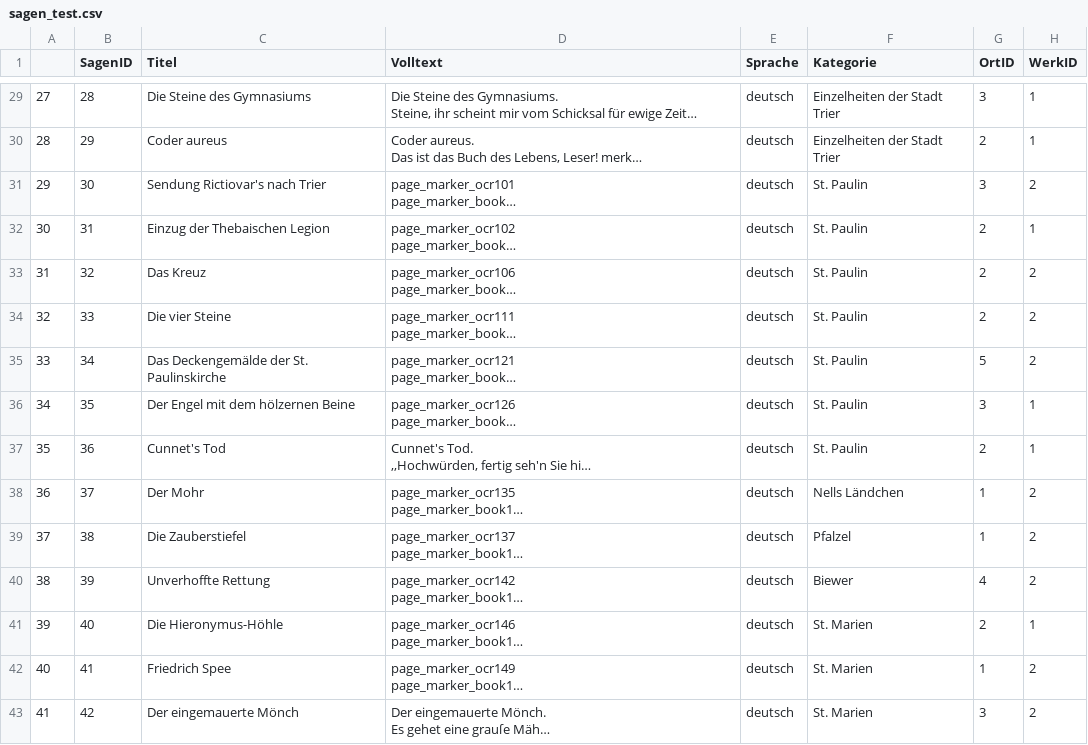
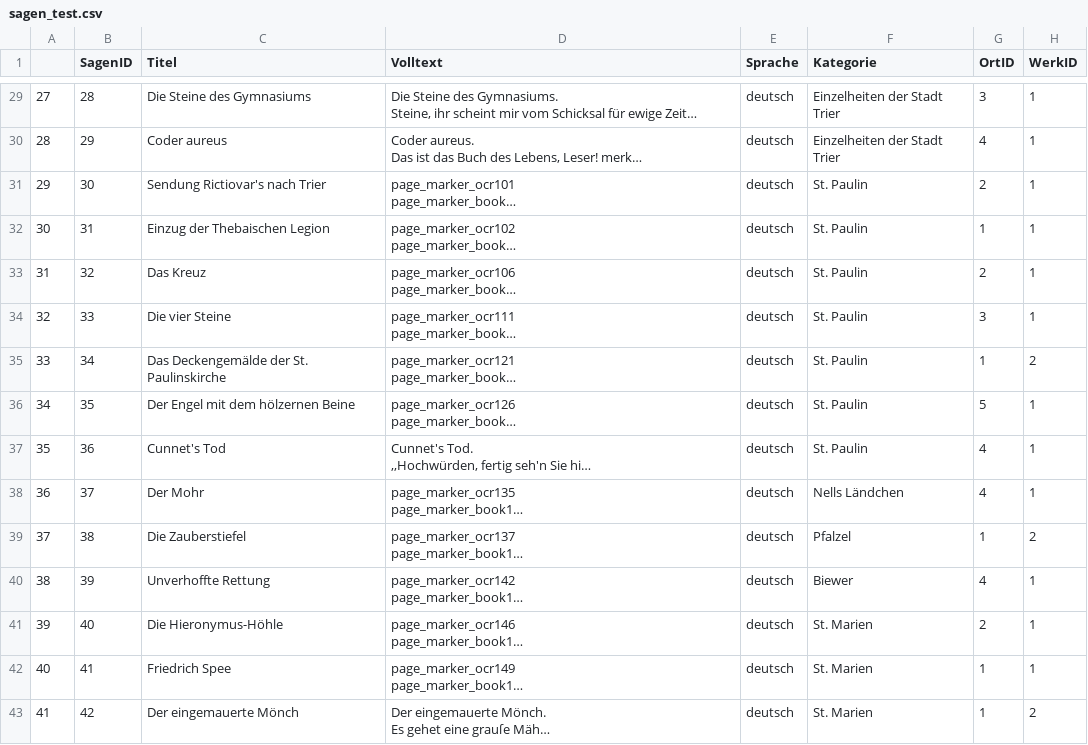
Before and after one commit to PhillipSchmitz/Projektseminar_DH-Parser, a CSV file: sql_sagen/sagen_test.csv, drawn as a sheet; only a part is shown, gaps mark what is left out; long unchanged cells end in …; the diff covers the shown part only; the diff names each change by its address in the sheet, - before the commit and + after, or states it on an @@ line.

```diff
--- a/sql_sagen/sagen_test.csv
+++ b/sql_sagen/sagen_test.csv
-G30 (OrtID): 2
+G30 (OrtID): 4
-G31 (OrtID): 3
+G31 (OrtID): 2
-H31 (WerkID): 2
+H31 (WerkID): 1
-G32 (OrtID): 2
+G32 (OrtID): 1
-H33:H34 (WerkID): 2
+H33:H34 (WerkID): 1
-G34 (OrtID): 2
+G34 (OrtID): 3
-G35 (OrtID): 5
+G35 (OrtID): 1
-G36 (OrtID): 3
+G36 (OrtID): 5
-G37 (OrtID): 2
+G37 (OrtID): 4
-G38 (OrtID): 1
+G38 (OrtID): 4
-H38 (WerkID): 2
+H38 (WerkID): 1
-H40 (WerkID): 2
+H40 (WerkID): 1
-H42 (WerkID): 2
+H42 (WerkID): 1
-G43 (OrtID): 3
+G43 (OrtID): 1
```
Also changed, not shown: 84 edited cells elsewhere in this file, 7 other files.
